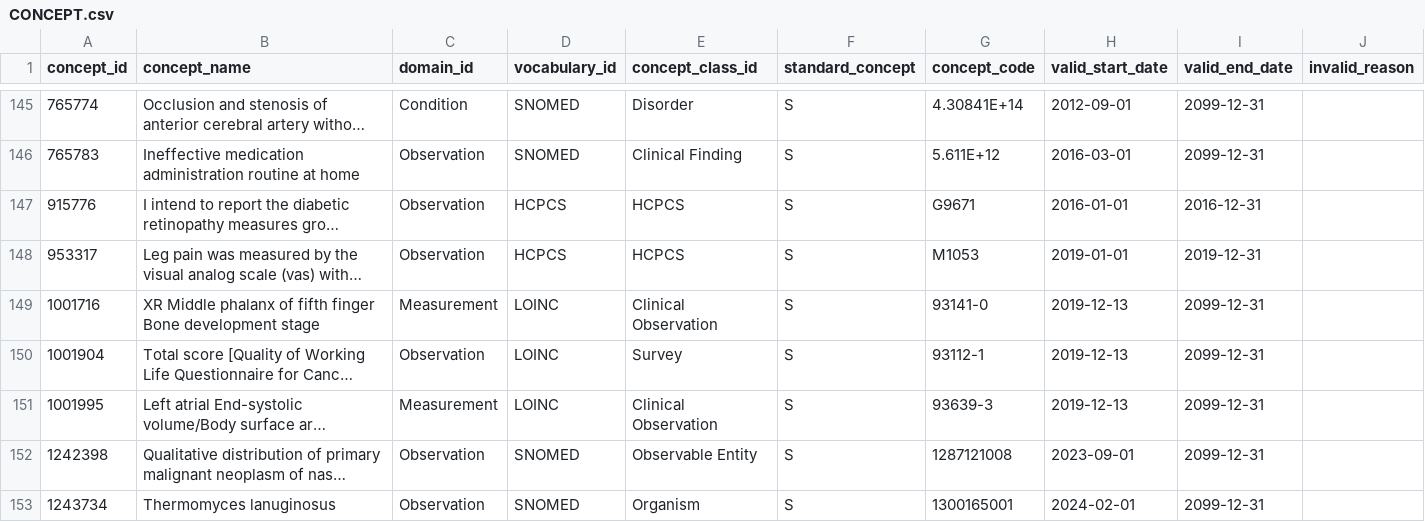
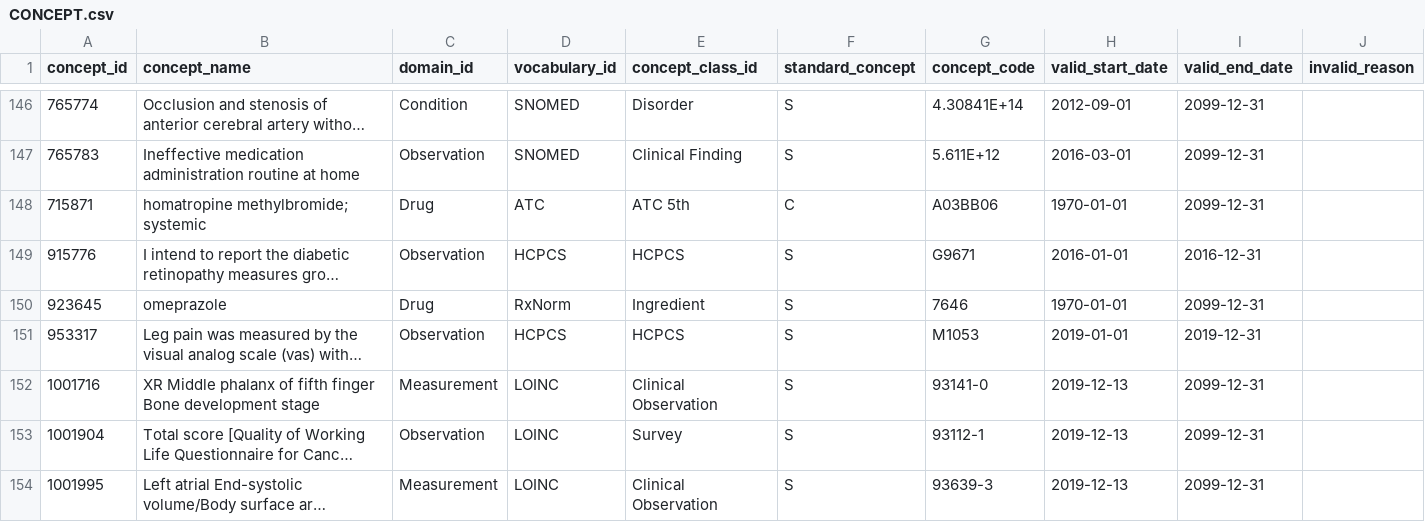
Before and after one commit to davidleonardi418/omop-lite, a CSV file: omop_lite/synthetic/CONCEPT.csv, drawn as a sheet; only a part is shown, gaps mark what is left out; the shorter side is filled out with more unchanged rows; long unchanged cells end in …; the diff covers the shown part only; the diff names each change by its address in the sheet, - before the commit and + after, or states it on an @@ line.

```diff
--- a/omop_lite/synthetic/CONCEPT.csv
+++ b/omop_lite/synthetic/CONCEPT.csv
+row 148: 715871 | homatropine methylbromide; systemic | Drug | ATC | ATC 5th | C | A03BB06 | 1970-01-01 | 2099-12-31
+row 150: 923645 | omeprazole | Drug | RxNorm | Ingredient | S | 7646 | 1970-01-01 | 2099-12-31
```
Also changed, not shown: 6 added rows elsewhere in this file, omop_lite/synthetic/CONCEPT_RELATIONSHIP.csv.
